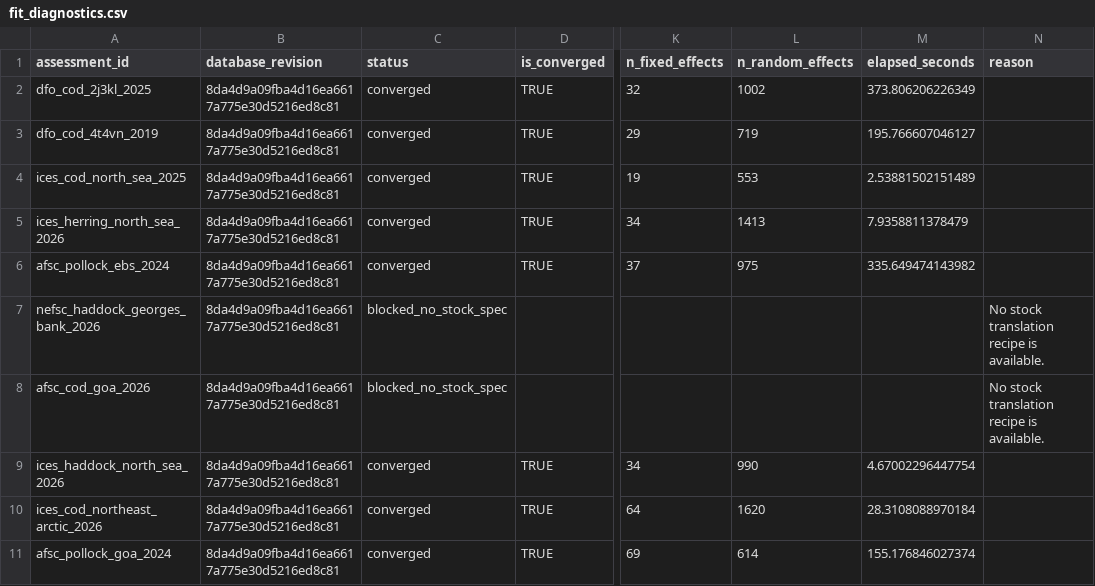
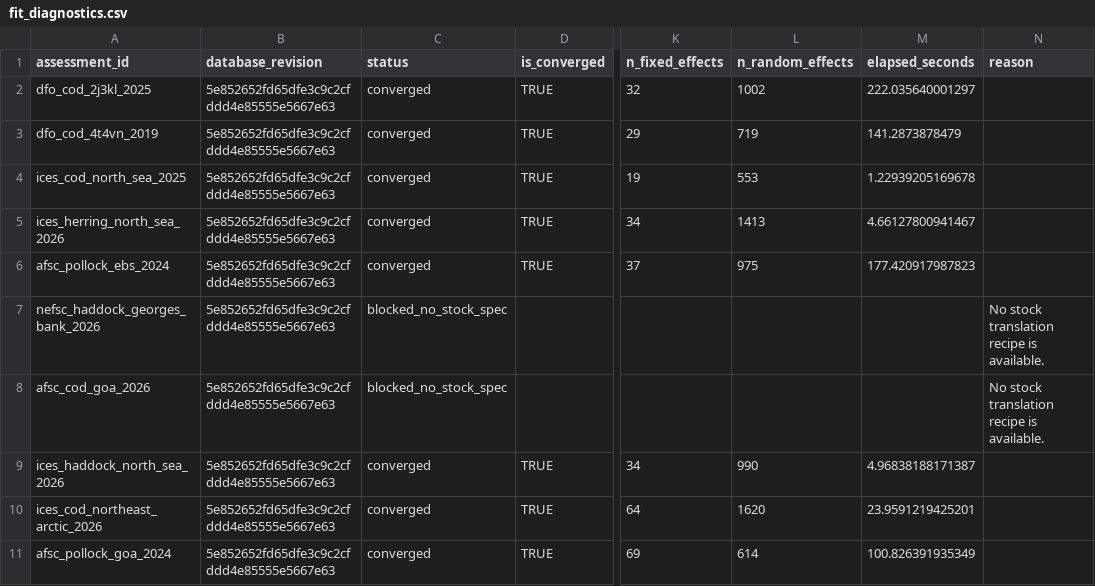
Before and after one commit to PaulRegular/tinyAM, a CSV file: analysis/comp_assessments/results/fit_diagnostics.csv, drawn as a sheet; only a part is shown, gaps mark what is left out; the diff covers the shown part only; the diff names each change by its address in the sheet, - before the commit and + after, or states it on an @@ line.

```diff
--- a/analysis/comp_assessments/results/fit_diagnostics.csv
+++ b/analysis/comp_assessments/results/fit_diagnostics.csv
-B2:B11 (database_revision): 8da4d9a09fba4d16ea6617a775e30d5216ed8c81
+B2:B11 (database_revision): 5e852652fd65dfe3c9c2cfddd4e85555e5667e63
-M2 (elapsed_seconds): 373.806206226349
+M2 (elapsed_seconds): 222.035640001297
-M3 (elapsed_seconds): 195.766607046127
+M3 (elapsed_seconds): 141.2873878479
-M4 (elapsed_seconds): 2.53881502151489
+M4 (elapsed_seconds): 1.22939205169678
-M5 (elapsed_seconds): 7.9358811378479
+M5 (elapsed_seconds): 4.66127800941467
-M6 (elapsed_seconds): 335.649474143982
+M6 (elapsed_seconds): 177.420917987823
-M9 (elapsed_seconds): 4.67002296447754
+M9 (elapsed_seconds): 4.96838188171387
-M10 (elapsed_seconds): 28.3108088970184
+M10 (elapsed_seconds): 23.9591219425201
-M11 (elapsed_seconds): 155.176846027374
+M11 (elapsed_seconds): 100.826391935349
```
Also changed, not shown: 3 added rows and 11 edited cells elsewhere in this file, analysis/comp_assessments/results/comparison_summary.csv.
